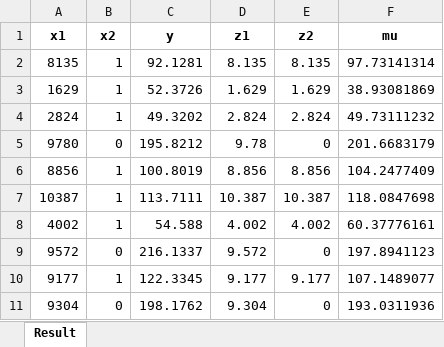
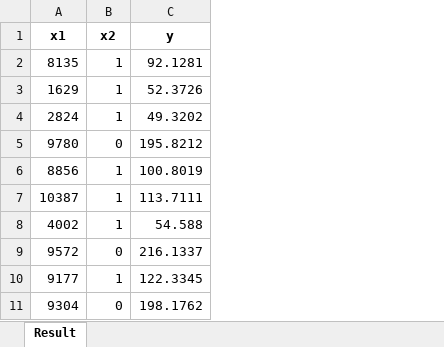
Before and after one commit to GustavJ02/TAMS65_Project, an Excel workbook: dataframe.xlsx, sheet Result, drawn as a sheet; only a part is shown; values as stored, in another font and other column widths than the file's, no borders; the diff names each change by its address in the sheet, - before the commit and + after, or states it on an @@ line.

Commit message:
Generaized logic

```diff
--- a/dataframe.xlsx (sheet Result)
+++ b/dataframe.xlsx (sheet Result)
-column D (z1), rows 2-11: 8.135 | 1.629 | 2.824 | 9.78 | 8.856 | 10.387 | 4.002 | 9.572 | 9.177 | 9.304
-column E (z2), rows 2-11: 8.135 | 1.629 | 2.824 | 0 | 8.856 | 10.387 | 4.002 | 0 | 9.177 | 0
-column F (mu), rows 2-11: 97.73141314 | 38.93081869 | 49.73111232 | 201.6683179 | 104.2477409 | 118.0847698 | 60.37776161 | 197.8941123 | 107.1489077 | 193.0311936
```
